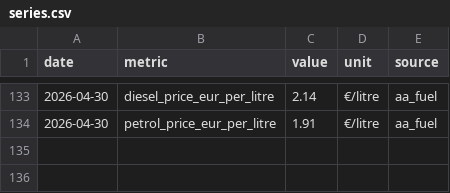
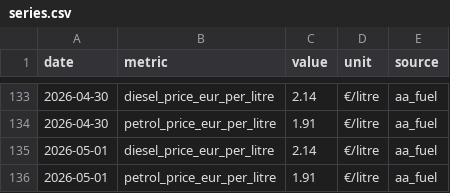
Before and after one commit to farrelltom/ireland-energy-dashboard, a CSV file: data/canonical/series.csv, drawn as a sheet; only a part is shown, gaps mark what is left out; the diff names each change by its address in the sheet, - before the commit and + after, or states it on an @@ line.

```diff
--- a/data/canonical/series.csv
+++ b/data/canonical/series.csv
+row 135: 2026-05-01 | diesel_price_eur_per_litre | 2.14 | €/litre | aa_fuel
+row 136: 2026-05-01 | petrol_price_eur_per_litre | 1.91 | €/litre | aa_fuel
```
Also changed, not shown: data/canonical/tariffs.csv, 2 other files.
